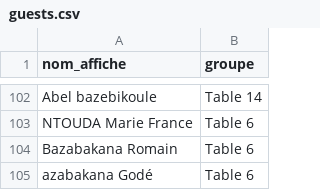
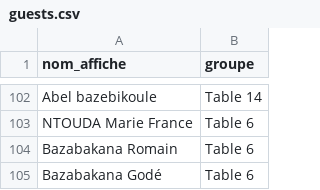
Before and after one commit to ebeb0001/FindMyTable, a CSV file: data/guests.csv, drawn as a sheet; only a part is shown, gaps mark what is left out.

Commit message:
typo in one of the names

```diff
--- a/data/guests.csv
+++ b/data/guests.csv
@@ -104,2 +104,2 @@ NTOUDA Marie France, Table 6
 Bazabakana Romain, Table 6
-azabakana Godé, Table 6
+Bazabakana Godé, Table 6
```
